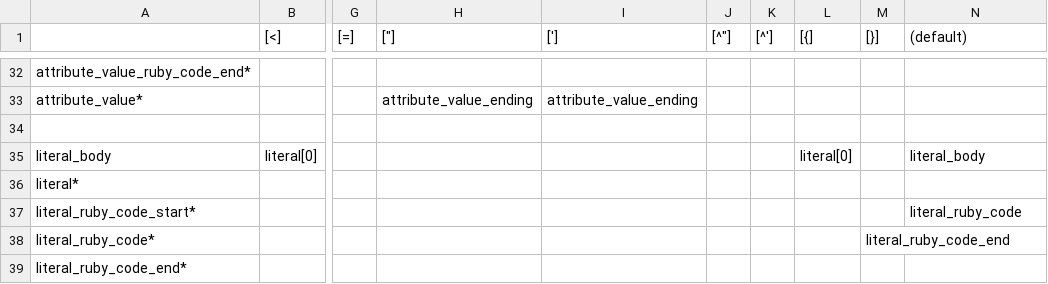
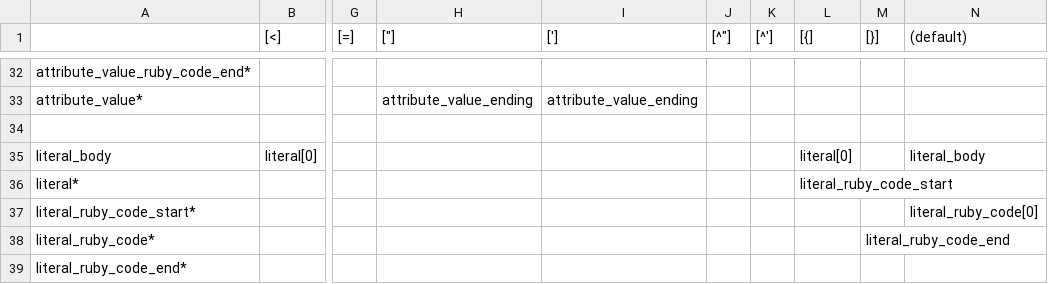
Before and after one commit to camertron/rux, a CSV file: lib/rux/lex/states.csv, drawn as a sheet; only a part is shown, gaps mark what is left out; the diff names each change by its address in the sheet, - before the commit and + after, or states it on an @@ line.

Commit message:
Nested rux/ruby lexing is working

```diff
--- a/lib/rux/lex/states.csv
+++ b/lib/rux/lex/states.csv
-L36 ([{]): (empty)
+L36 ([{]): literal_ruby_code_start
-N37 ((default)): literal_ruby_code
+N37 ((default)): literal_ruby_code[0]
```
Also changed, not shown: 15 other files.
